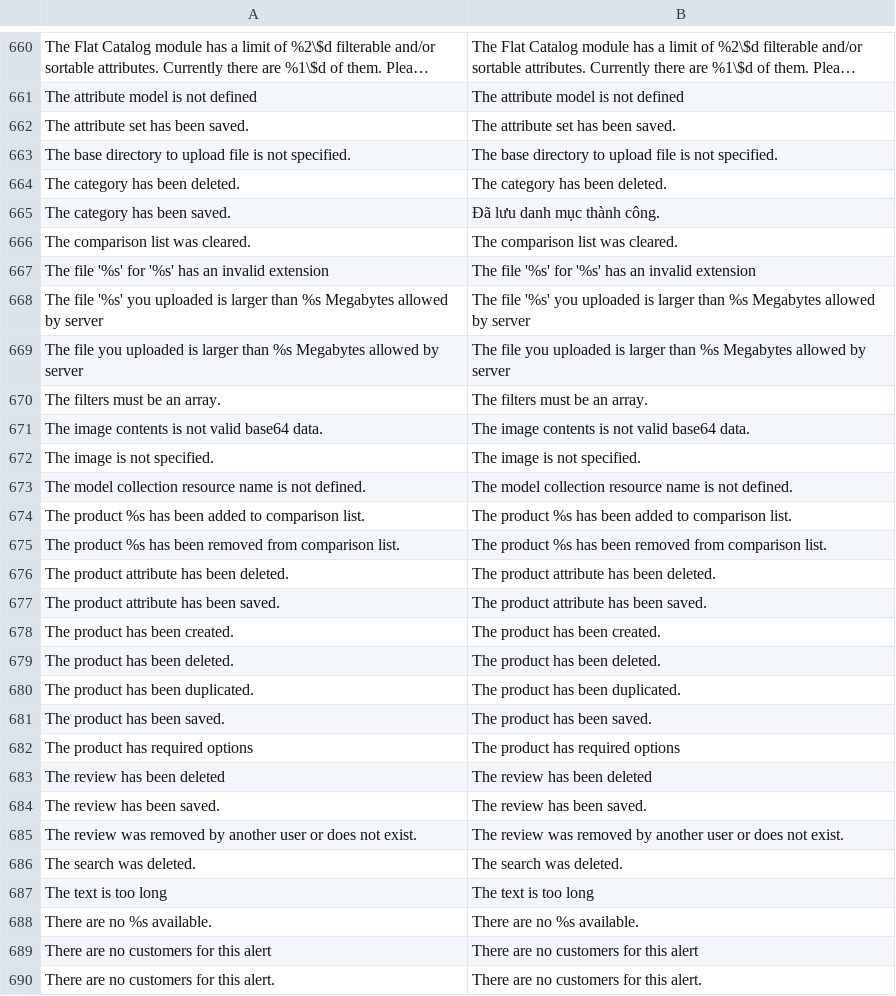
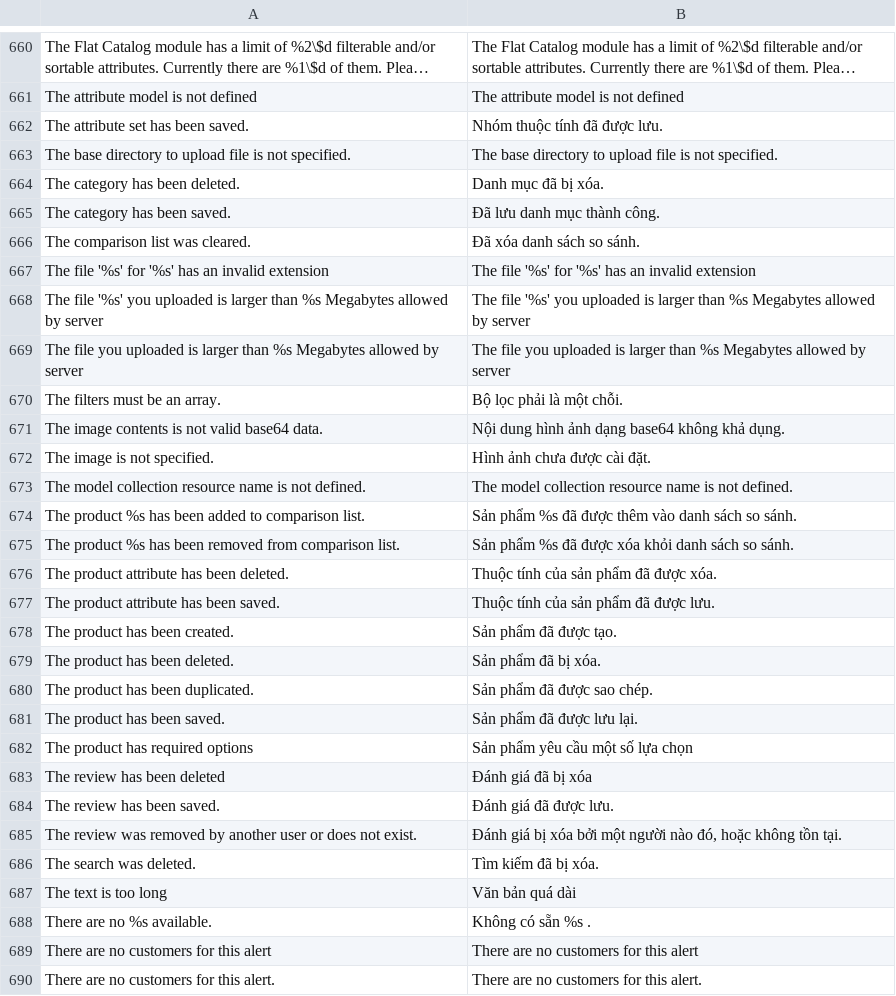
Before and after one commit to vanduc1102/viet-hoa-magento, a CSV file: vi_VN/Mage_Catalog.csv, drawn as a sheet; only a part is shown, gaps mark what is left out; long unchanged cells end in …; the diff covers the shown part only.

```diff
--- a/vi_VN/Mage_Catalog.csv
+++ b/vi_VN/Mage_Catalog.csv
@@ -661,7 +661,7 @@
 "The attribute model is not defined","The attribute model is not defined"
-"The attribute set has been saved.","The attribute set has been saved."
+"The attribute set has been saved.","Nhóm thuộc tính đã được lưu."
 "The base directory to upload file is not specified.","The base directory to upload file is not specified."
-"The category has been deleted.","The category has been deleted."
+"The category has been deleted.","Danh mục đã bị xóa."
 "The category has been saved.","Đã lưu danh mục thành công."
-"The comparison list was cleared.","The comparison list was cleared."
+"The comparison list was cleared.","Đã xóa danh sách so sánh."
 "The file '%s' for '%s' has an invalid extension","The file '%s' for '%s' has an invalid extension"
@@ -669,21 +669,21 @@
 "The file you uploaded is larger than %s Megabytes allowed by server","The file you uploaded is larger than %s Megabytes allowed by server"
-"The filters must be an array.","The filters must be an array."
-"The image contents is not valid base64 data.","The image contents is not valid base64 data."
-"The image is not specified.","The image is not specified."
+"The filters must be an array.","Bộ lọc phải là một chỗi."
+"The image contents is not valid base64 data.","Nội dung hình ảnh dạng base64 không khả dụng."
+"The image is not specified.","Hình ảnh chưa được cài đặt."
 "The model collection resource name is not defined.","The model collection resource name is not defined."
-"The product %s has been added to comparison list.","The product %s has been added to comparison list."
-"The product %s has been removed from comparison list.","The product %s has been removed from comparison list."
-"The product attribute has been deleted.","The product attribute has been deleted."
-"The product attribute has been saved.","The product attribute has been saved."
-"The product has been created.","The product has been created."
-"The product has been deleted.","The product has been deleted."
-"The product has been duplicated.","The product has been duplicated."
-"The product has been saved.","The product has been saved."
-"The product has required options","The product has required options"
-"The review has been deleted","The review has been deleted"
-"The review has been saved.","The review has been saved."
-"The review was removed by another user or does not exist.","The review was removed by another user or does not exist."
-"The search was deleted.","The search was deleted."
-"The text is too long","The text is too long"
-"There are no %s available.","There are no %s available."
+"The product %s has been added to comparison list.","Sản phẩm  %s đã được thêm vào danh sách so sánh."
+"The product %s has been removed from comparison list.","Sản phẩm %s đã được xóa khỏi danh sách so sánh."
+"The product attribute has been deleted.","Thuộc tính của sản phẩm đã được xóa."
+"The product attribute has been saved.","Thuộc tính của sản phẩm đã được lưu."
+"The product has been created.","Sản phẩm đã được tạo."
+"The product has been deleted.","Sản phẩm đã bị xóa."
+"The product has been duplicated.","Sản phẩm đã được sao chép."
+"The product has been saved.","Sản phẩm đã được lưu lại."
+"The product has required options","Sản phẩm yêu cầu một số lựa chọn"
+"The review has been deleted","Đánh giá đã bị xóa"
+"The review has been saved.","Đánh giá đã được lưu."
+"The review was removed by another user or does not exist.","Đánh giá bị xóa bởi một người nào đó, hoặc không tồn tại."
+"The search was deleted.","Tìm kiếm đã bị xóa."
+"The text is too long","Văn bản quá dài"
+"There are no %s available.","Không có sẵn %s ."
 "There are no customers for this alert","There are no customers for this alert"
```
Also changed, not shown: 5 edited cells elsewhere in this file, vi_VN/Mage_Checkout.csv.
